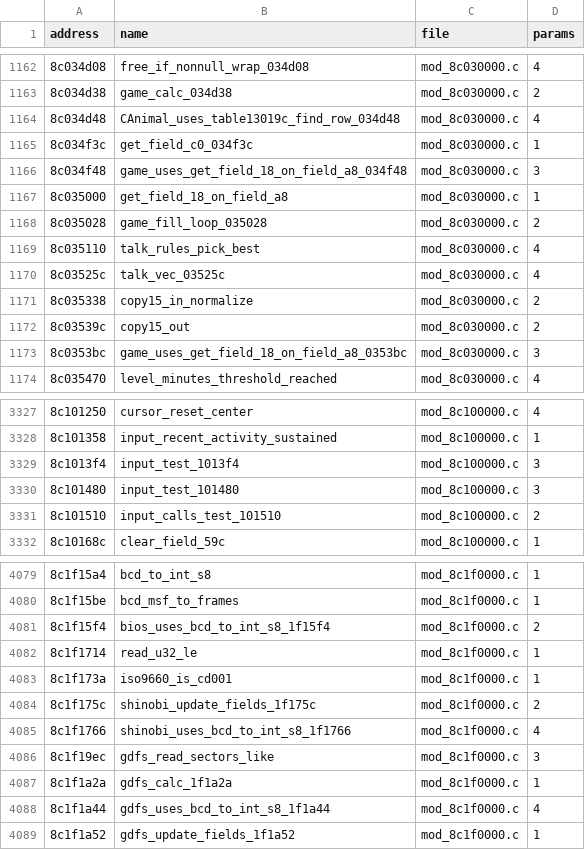
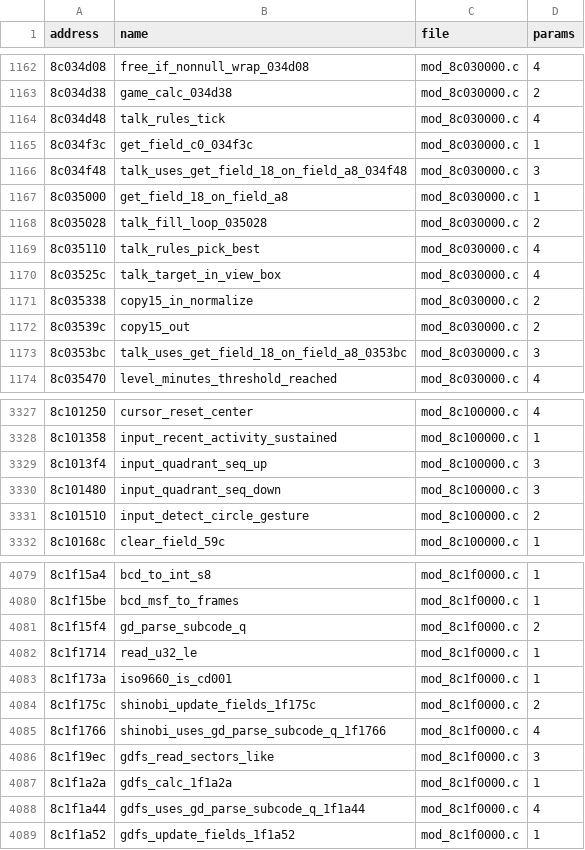
Before and after one commit to quatric/seaman-decomp, a TSV file: decomp/functions.tsv, drawn as a sheet; only a part is shown, gaps mark what is left out; the diff covers the shown part only.

```diff
--- a/decomp/functions.tsv
+++ b/decomp/functions.tsv
@@ -1163,12 +1163,12 @@ address	name	file	params
 8c034d38	game_calc_034d38	mod_8c030000.c	2
-8c034d48	CAnimal_uses_table13019c_find_row_034d48	mod_8c030000.c	4
+8c034d48	talk_rules_tick	mod_8c030000.c	4
 8c034f3c	get_field_c0_034f3c	mod_8c030000.c	1
-8c034f48	game_uses_get_field_18_on_field_a8_034f48	mod_8c030000.c	3
+8c034f48	talk_uses_get_field_18_on_field_a8_034f48	mod_8c030000.c	3
 8c035000	get_field_18_on_field_a8	mod_8c030000.c	1
-8c035028	game_fill_loop_035028	mod_8c030000.c	2
+8c035028	talk_fill_loop_035028	mod_8c030000.c	2
 8c035110	talk_rules_pick_best	mod_8c030000.c	4
-8c03525c	talk_vec_03525c	mod_8c030000.c	4
+8c03525c	talk_target_in_view_box	mod_8c030000.c	4
 8c035338	copy15_in_normalize	mod_8c030000.c	2
 8c03539c	copy15_out	mod_8c030000.c	2
-8c0353bc	game_uses_get_field_18_on_field_a8_0353bc	mod_8c030000.c	3
+8c0353bc	talk_uses_get_field_18_on_field_a8_0353bc	mod_8c030000.c	3
 8c035470	level_minutes_threshold_reached	mod_8c030000.c	4
@@ -3328,5 +3328,5 @@ address	name	file	params
 8c101358	input_recent_activity_sustained	mod_8c100000.c	1
-8c1013f4	input_test_1013f4	mod_8c100000.c	3
-8c101480	input_test_101480	mod_8c100000.c	3
-8c101510	input_calls_test_101510	mod_8c100000.c	2
+8c1013f4	input_quadrant_seq_up	mod_8c100000.c	3
+8c101480	input_quadrant_seq_down	mod_8c100000.c	3
+8c101510	input_detect_circle_gesture	mod_8c100000.c	2
 8c10168c	clear_field_59c	mod_8c100000.c	1
@@ -4080,3 +4080,3 @@ address	name	file	params
 8c1f15be	bcd_msf_to_frames	mod_8c1f0000.c	1
-8c1f15f4	bios_uses_bcd_to_int_s8_1f15f4	mod_8c1f0000.c	2
+8c1f15f4	gd_parse_subcode_q	mod_8c1f0000.c	2
 8c1f1714	read_u32_le	mod_8c1f0000.c	1
@@ -4084,6 +4084,6 @@ address	name	file	params
 8c1f175c	shinobi_update_fields_1f175c	mod_8c1f0000.c	2
-8c1f1766	shinobi_uses_bcd_to_int_s8_1f1766	mod_8c1f0000.c	4
+8c1f1766	shinobi_uses_gd_parse_subcode_q_1f1766	mod_8c1f0000.c	4
 8c1f19ec	gdfs_read_sectors_like	mod_8c1f0000.c	3
 8c1f1a2a	gdfs_calc_1f1a2a	mod_8c1f0000.c	1
-8c1f1a44	gdfs_uses_bcd_to_int_s8_1f1a44	mod_8c1f0000.c	4
+8c1f1a44	gdfs_uses_gd_parse_subcode_q_1f1a44	mod_8c1f0000.c	4
 8c1f1a52	gdfs_update_fields_1f1a52	mod_8c1f0000.c	1
```
Also changed, not shown: 23 edited cells elsewhere in this file, tools/readable_names.tsv, 18 other files.
